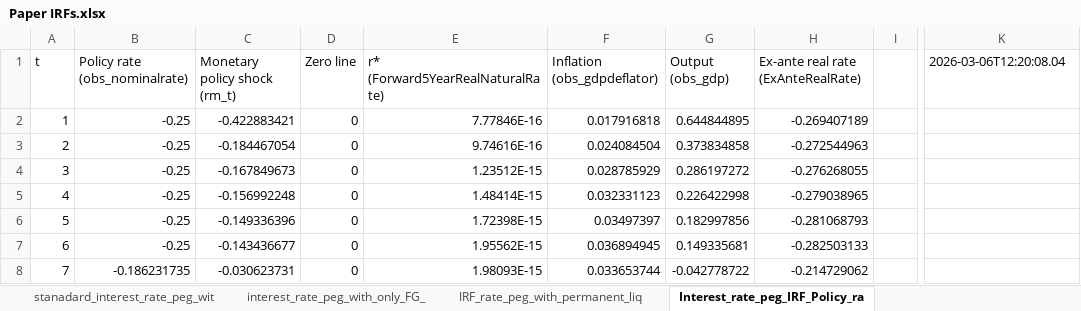
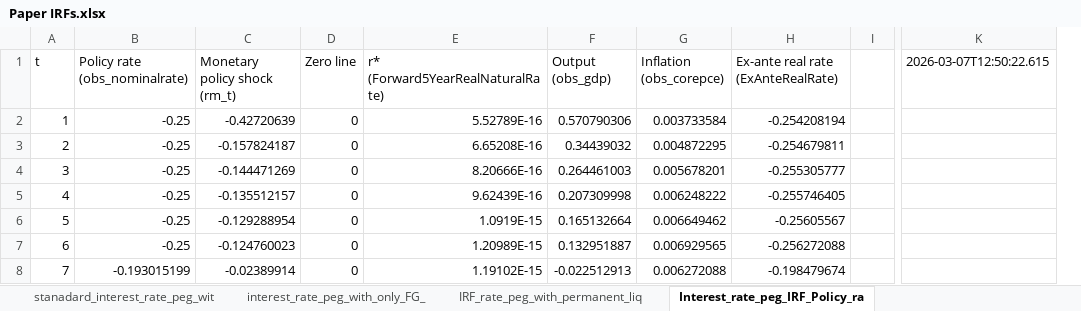
Before and after one commit to matyasfarkas/rstarBrookings2017, an Excel workbook: irf/irf/Paper IRFs.xlsx, sheet Interest_rate_peg_IRF_Policy_ra, drawn as a sheet; only a part is shown, gaps mark what is left out; values as stored, in another font and other column widths than the file's, no borders; removed rows and columns are numbered as before the commit, all else as after; the diff covers the shown part only; the diff names each change by its address in the sheet, - before the commit and + after, or states it on an @@ line.

```diff
--- a/irf/irf/Paper IRFs.xlsx (sheet Interest_rate_peg_IRF_Policy_ra)
+++ b/irf/irf/Paper IRFs.xlsx (sheet Interest_rate_peg_IRF_Policy_ra)
-column F (Inflation (obs_gdpdeflator)), rows 2-8: 0.017916818 | 0.024084504 | 0.028785929 | 0.032331123 | 0.03497397 | 0.036894945 | 0.033653744
+column G (Inflation (obs_corepce)), rows 2-8: 0.003733584 | 0.004872295 | 0.005678201 | 0.006248222 | 0.006649462 | 0.006929565 | 0.006272088
-K1: 2026-03-06T12:20:08.04
+K1: 2026-03-07T12:50:22.615
-C2 (Monetary policy shock (rm_t)): -0.422883421
+C2 (Monetary policy shock (rm_t)): -0.42720639
-E2 (r* (Forward5YearRealNaturalRate)): 7.77846E-16
+E2 (r* (Forward5YearRealNaturalRate)): 5.52789E-16
-F2 (Output (obs_gdp)): 0.644844895
+F2 (Output (obs_gdp)): 0.570790306
-H2: -0.269407189
+H2: -0.254208194
-C3 (Monetary policy shock (rm_t)): -0.184467054
+C3 (Monetary policy shock (rm_t)): -0.157824187
-E3 (r* (Forward5YearRealNaturalRate)): 9.74616E-16
+E3 (r* (Forward5YearRealNaturalRate)): 6.65208E-16
-F3 (Output (obs_gdp)): 0.373834858
+F3 (Output (obs_gdp)): 0.34439032
-H3: -0.272544963
+H3: -0.254679811
-C4 (Monetary policy shock (rm_t)): -0.167849673
+C4 (Monetary policy shock (rm_t)): -0.144471269
-E4 (r* (Forward5YearRealNaturalRate)): 1.23512E-15
+E4 (r* (Forward5YearRealNaturalRate)): 8.20666E-16
-F4 (Output (obs_gdp)): 0.286197272
+F4 (Output (obs_gdp)): 0.264461003
-H4: -0.276268055
+H4: -0.255305777
-C5 (Monetary policy shock (rm_t)): -0.156992248
+C5 (Monetary policy shock (rm_t)): -0.135512157
-E5 (r* (Forward5YearRealNaturalRate)): 1.48414E-15
+E5 (r* (Forward5YearRealNaturalRate)): 9.62439E-16
-F5 (Output (obs_gdp)): 0.226422998
+F5 (Output (obs_gdp)): 0.207309998
-H5: -0.279038965
+H5: -0.255746405
-C6 (Monetary policy shock (rm_t)): -0.149336396
+C6 (Monetary policy shock (rm_t)): -0.129288954
-E6 (r* (Forward5YearRealNaturalRate)): 1.72398E-15
+E6 (r* (Forward5YearRealNaturalRate)): 1.0919E-15
-F6 (Output (obs_gdp)): 0.182997856
+F6 (Output (obs_gdp)): 0.165132664
-H6: -0.281068793
+H6: -0.25605567
-C7 (Monetary policy shock (rm_t)): -0.143436677
+C7 (Monetary policy shock (rm_t)): -0.124760023
-E7 (r* (Forward5YearRealNaturalRate)): 1.95562E-15
+E7 (r* (Forward5YearRealNaturalRate)): 1.20989E-15
-F7 (Output (obs_gdp)): 0.149335681
+F7 (Output (obs_gdp)): 0.132951887
-H7: -0.282503133
+H7: -0.256272088
-B8 (Policy rate (obs_nominalrate)): -0.186231735
+B8 (Policy rate (obs_nominalrate)): -0.193015199
-C8 (Monetary policy shock (rm_t)): -0.030623731
+C8 (Monetary policy shock (rm_t)): -0.02389914
-E8 (r* (Forward5YearRealNaturalRate)): 1.98093E-15
+E8 (r* (Forward5YearRealNaturalRate)): 1.19102E-15
-F8 (Output (obs_gdp)): -0.042778722
+F8 (Output (obs_gdp)): -0.022512913
-H8: -0.214729062
+H8: -0.198479674
```
Also changed, not shown: 65 edited cells elsewhere in this sheet, sheet interest_rate_peg_with_only_FG_, sheet Vanila_FG_6horizon_policy_rate_, sheet IRF_rate_peg_with_permanent_liq, other sheet tabs, 29 other files.
